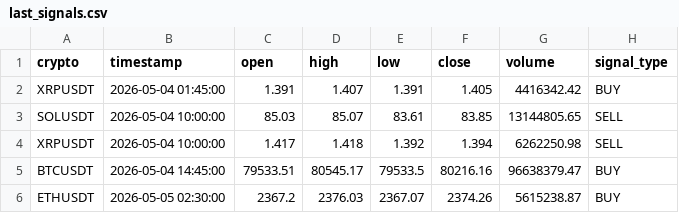
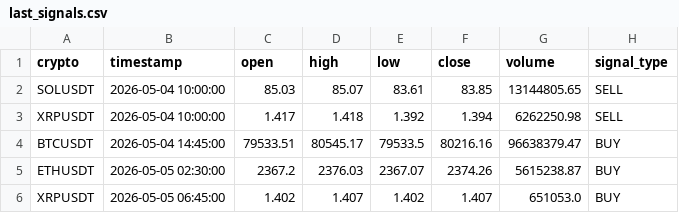
Before and after one commit to asusrog1650/automation_run_15mins, a CSV file: last_signals.csv, drawn as a sheet.

```diff
--- a/last_signals.csv
+++ b/last_signals.csv
@@ -1,3 +1,2 @@
 crypto,timestamp,open,high,low,close,volume,signal_type
-XRPUSDT,2026-05-04 01:45:00,1.391,1.407,1.391,1.405,4416342.42,BUY
 SOLUSDT,2026-05-04 10:00:00,85.03,85.07,83.61,83.85,13144805.65,SELL
@@ -6 +5,2 @@ BTCUSDT,2026-05-04 14:45:00,79533.51,80545.17,79533.5,80216.16,96638379.47,BUY
 ETHUSDT,2026-05-05 02:30:00,2367.2,2376.03,2367.07,2374.26,5615238.87,BUY
+XRPUSDT,2026-05-05 06:45:00,1.402,1.407,1.402,1.407,651053.0,BUY
```
